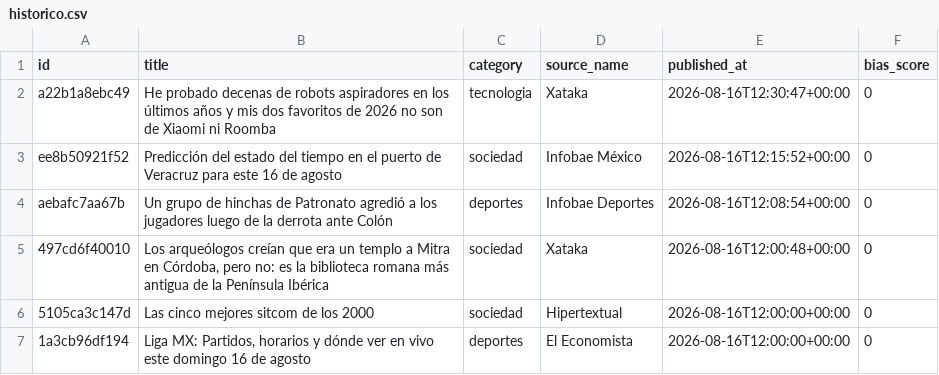
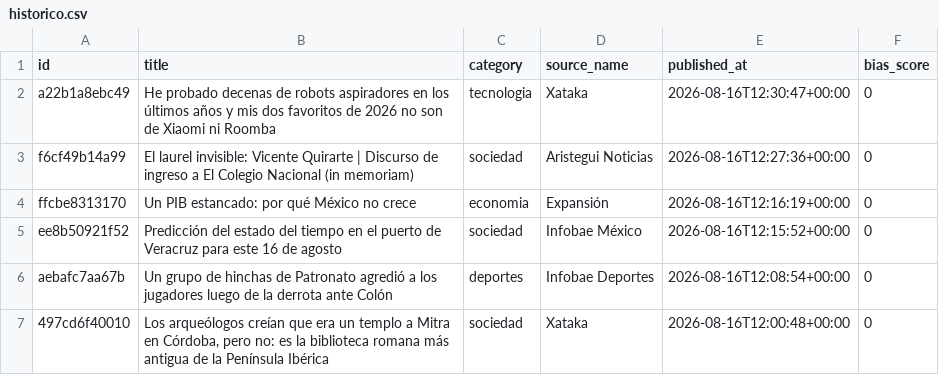
Before and after one commit to Marianomrz/ContextoWeb, a CSV file: historico.csv, drawn as a sheet; only a part is shown; the shorter side is filled out with more unchanged rows.

```diff
--- a/historico.csv
+++ b/historico.csv
@@ -2,2 +2,4 @@ id,title,category,source_name,published_at,bias_score
 a22b1a8ebc49,He probado decenas de robots aspiradores en los últimos años y mis dos favoritos de 2026 no son de Xiaomi ni Roomba,tecnologia,Xataka,2026-08-16T12:30:47+00:00,0
+f6cf49b14a99,El laurel invisible: Vicente Quirarte | Discurso de ingreso a El Colegio Nacional (in memoriam),sociedad,Aristegui Noticias,2026-08-16T12:27:36+00:00,0
+ffcbe8313170,Un PIB estancado: por qué México no crece,economia,Expansión,2026-08-16T12:16:19+00:00,0
 ee8b50921f52,Predicción del estado del tiempo en el puerto de Veracruz para este 16 de agosto,sociedad,Infobae México,2026-08-16T12:15:52+00:00,0
```
Also changed, not shown: 13 other files.
